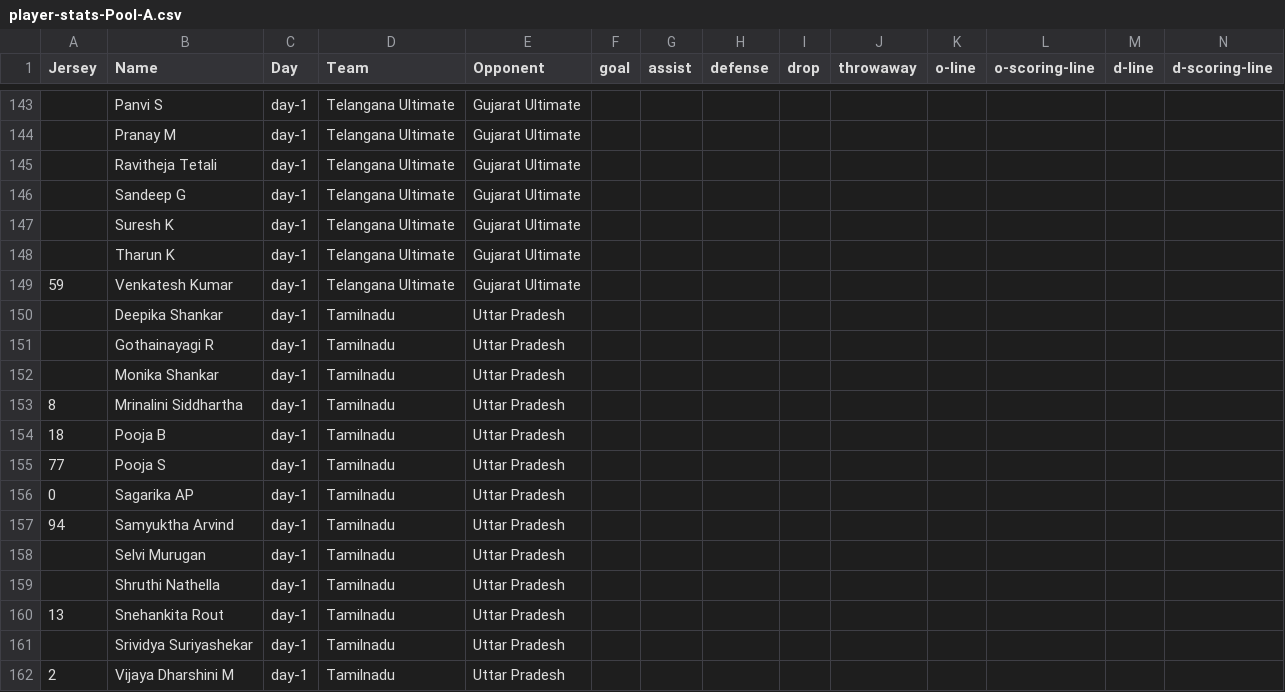
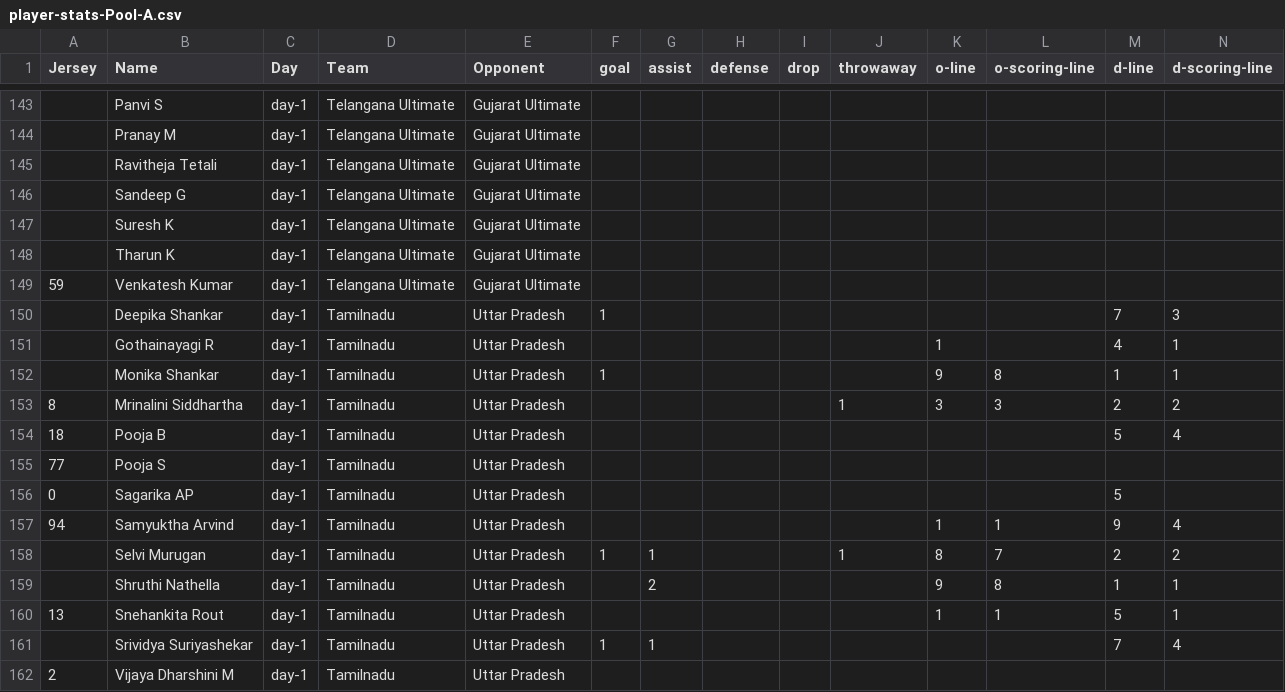
Before and after one commit to india-ultimate/fantasy, a CSV file: data/player-stats-Pool-A.csv, drawn as a sheet; only a part is shown, gaps mark what is left out; the diff covers the shown part only.

Commit message:
Auto update data for the website

```diff
--- a/data/player-stats-Pool-A.csv
+++ b/data/player-stats-Pool-A.csv
@@ -149,14 +149,14 @@
 "59","Venkatesh Kumar","day-1","Telangana Ultimate","Gujarat Ultimate","","","","","","","","",""
-"","Deepika Shankar","day-1","Tamilnadu","Uttar Pradesh","","","","","","","","",""
-"","Gothainayagi R","day-1","Tamilnadu","Uttar Pradesh","","","","","","","","",""
-"","Monika Shankar","day-1","Tamilnadu","Uttar Pradesh","","","","","","","","",""
-"8","Mrinalini Siddhartha","day-1","Tamilnadu","Uttar Pradesh","","","","","","","","",""
-"18","Pooja B","day-1","Tamilnadu","Uttar Pradesh","","","","","","","","",""
+"","Deepika Shankar","day-1","Tamilnadu","Uttar Pradesh","1","","","","","","","7","3"
+"","Gothainayagi R","day-1","Tamilnadu","Uttar Pradesh","","","","","","1","","4","1"
+"","Monika Shankar","day-1","Tamilnadu","Uttar Pradesh","1","","","","","9","8","1","1"
+"8","Mrinalini Siddhartha","day-1","Tamilnadu","Uttar Pradesh","","","","","1","3","3","2","2"
+"18","Pooja B","day-1","Tamilnadu","Uttar Pradesh","","","","","","","","5","4"
 "77","Pooja S","day-1","Tamilnadu","Uttar Pradesh","","","","","","","","",""
-"0","Sagarika AP","day-1","Tamilnadu","Uttar Pradesh","","","","","","","","",""
-"94","Samyuktha Arvind","day-1","Tamilnadu","Uttar Pradesh","","","","","","","","",""
-"","Selvi Murugan","day-1","Tamilnadu","Uttar Pradesh","","","","","","","","",""
-"","Shruthi Nathella","day-1","Tamilnadu","Uttar Pradesh","","","","","","","","",""
-"13","Snehankita Rout","day-1","Tamilnadu","Uttar Pradesh","","","","","","","","",""
-"","Srividya Suriyashekar","day-1","Tamilnadu","Uttar Pradesh","","","","","","","","",""
+"0","Sagarika AP","day-1","Tamilnadu","Uttar Pradesh","","","","","","","","5",""
+"94","Samyuktha Arvind","day-1","Tamilnadu","Uttar Pradesh","","","","","","1","1","9","4"
+"","Selvi Murugan","day-1","Tamilnadu","Uttar Pradesh","1","1","","","1","8","7","2","2"
+"","Shruthi Nathella","day-1","Tamilnadu","Uttar Pradesh","","2","","","","9","8","1","1"
+"13","Snehankita Rout","day-1","Tamilnadu","Uttar Pradesh","","","","","","1","1","5","1"
+"","Srividya Suriyashekar","day-1","Tamilnadu","Uttar Pradesh","1","1","","","","","","7","4"
 "2","Vijaya Dharshini M","day-1","Tamilnadu","Uttar Pradesh","","","","","","","","",""
```
Also changed, not shown: 7 added rows, 7 removed rows and 22 edited cells elsewhere in this file, 2 other files.
